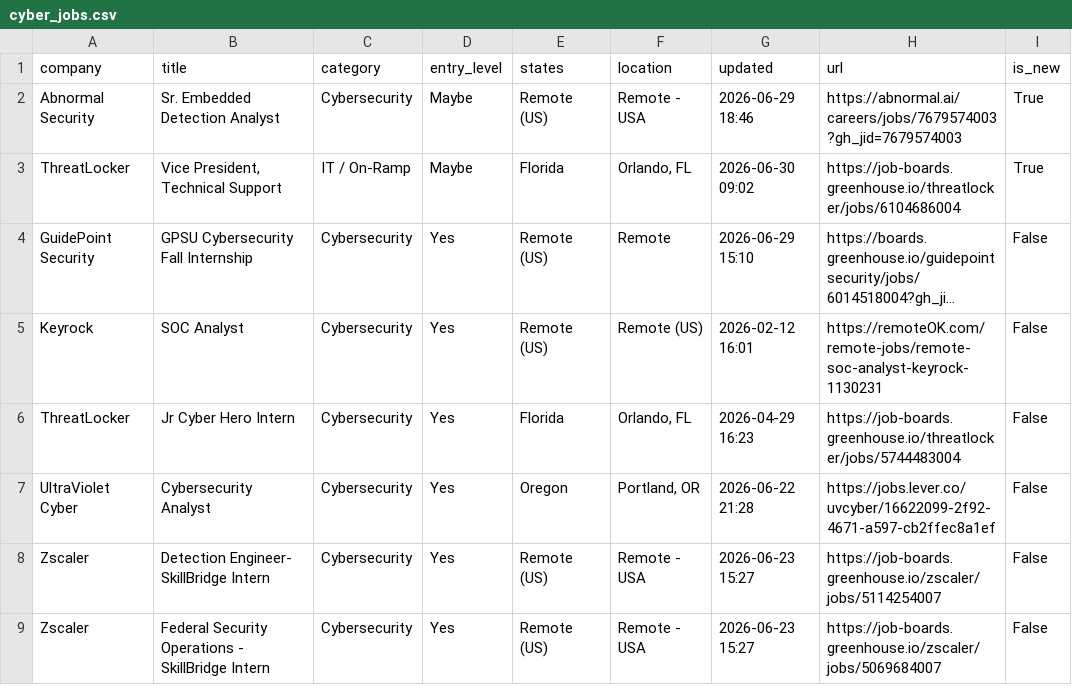
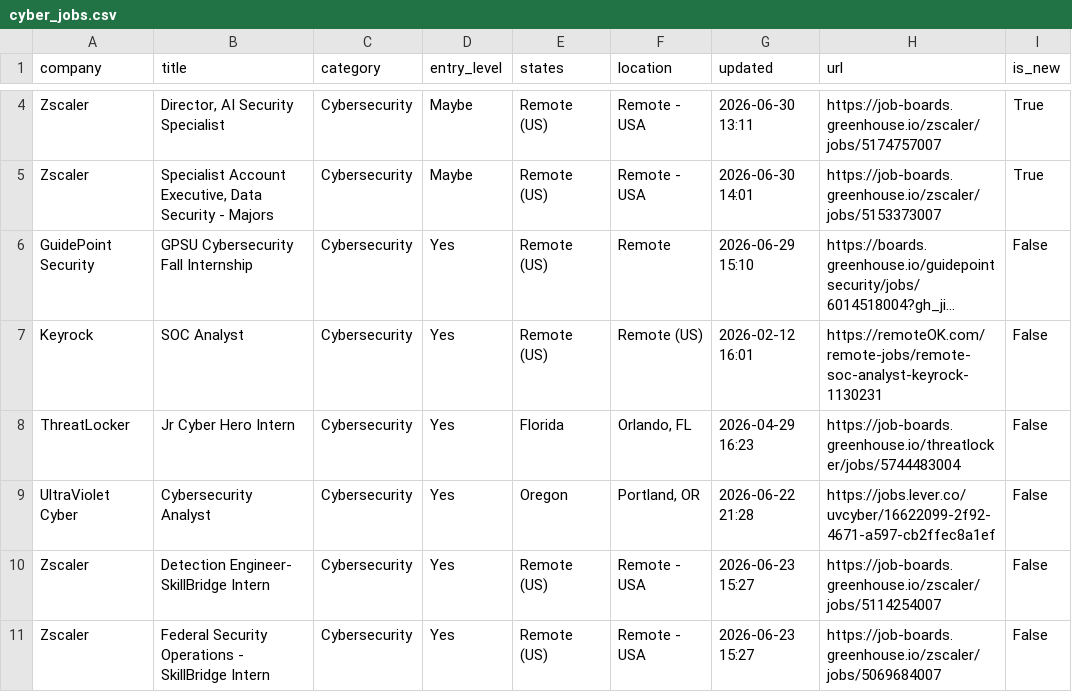
Before and after one commit to bikloz50/cybersecurity-job-tracker, a CSV file: cyber_jobs.csv, drawn as a sheet; only a part is shown, gaps mark what is left out; long unchanged cells end in …; removed rows and columns are numbered as before the commit, all else as after; the diff covers the shown part only; the diff names each change by its address in the sheet, - before the commit and + after, or states it on an @@ line.

```diff
--- a/cyber_jobs.csv
+++ b/cyber_jobs.csv
-A4 (company): Abnormal Security
+A4 (company): Zscaler
-B4 (title): Sr. Embedded Detection Analyst
+B4 (title): Director, AI Security Specialist
-G4 (updated): 2026-06-29 18:46
+G4 (updated): 2026-06-30 13:11
-H4 (url): https://abnormal.ai/careers/jobs/7679574003?gh_jid=7679574003
+H4 (url): https://job-boards.greenhouse.io/zscaler/jobs/5174757007
-row 3: ThreatLocker | Vice President, Technical Support | IT / On-Ramp | Maybe | Florida | Orlando, FL | 2026-06-30 09:02 | https://job-boards.greenhouse.io/threatlocker/jobs/6104686004 | True
+row 5: Zscaler | Specialist Account Executive, Data Security - Majors | Cybersecurity | Maybe | Remote (US) | Remote - USA | 2026-06-30 14:01 | https://job-boards.greenhouse.io/zscaler/jobs/5153373007 | True
```
Also changed, not shown: 4 added rows, 1 removed row and 8 edited cells elsewhere in this file, 3 other files.
